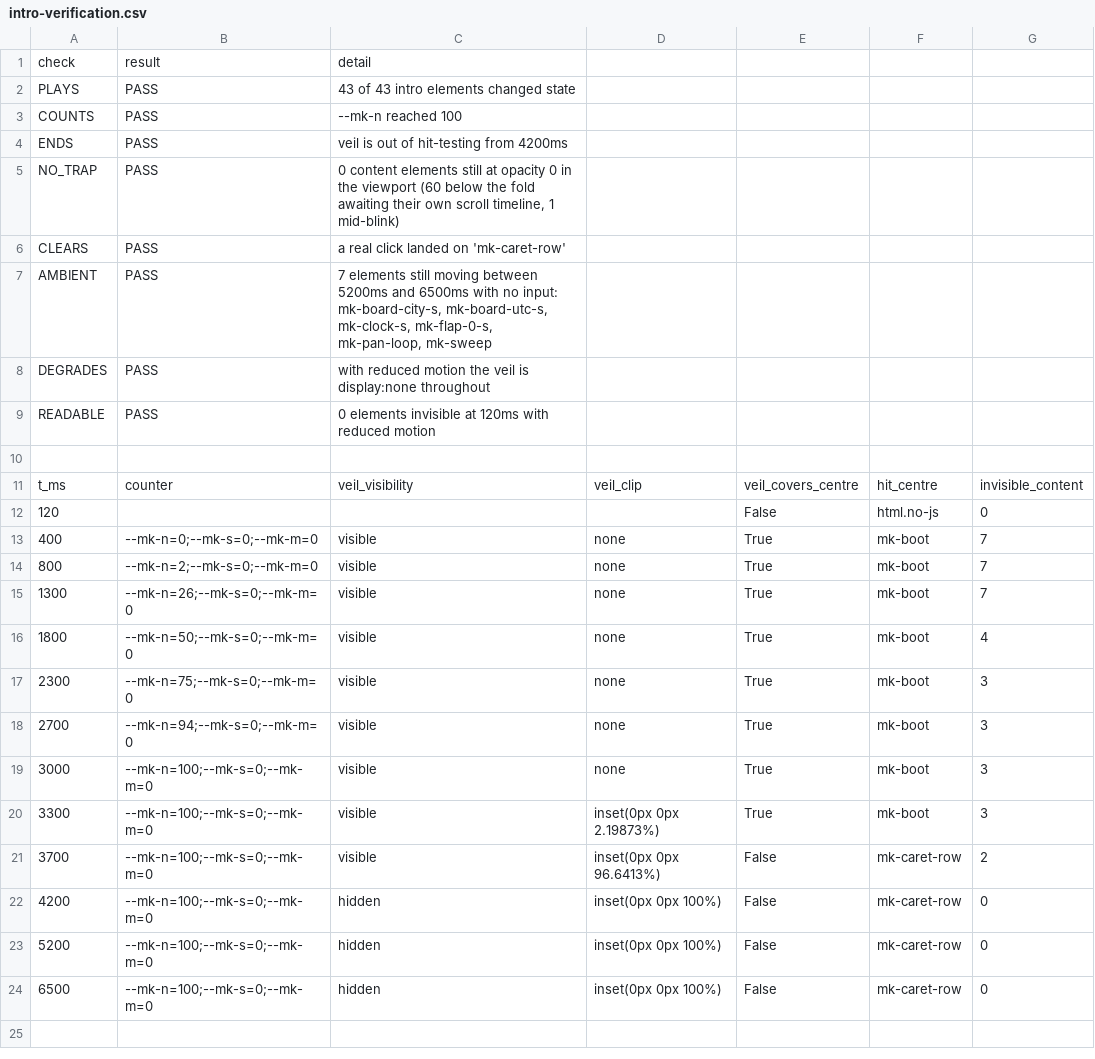
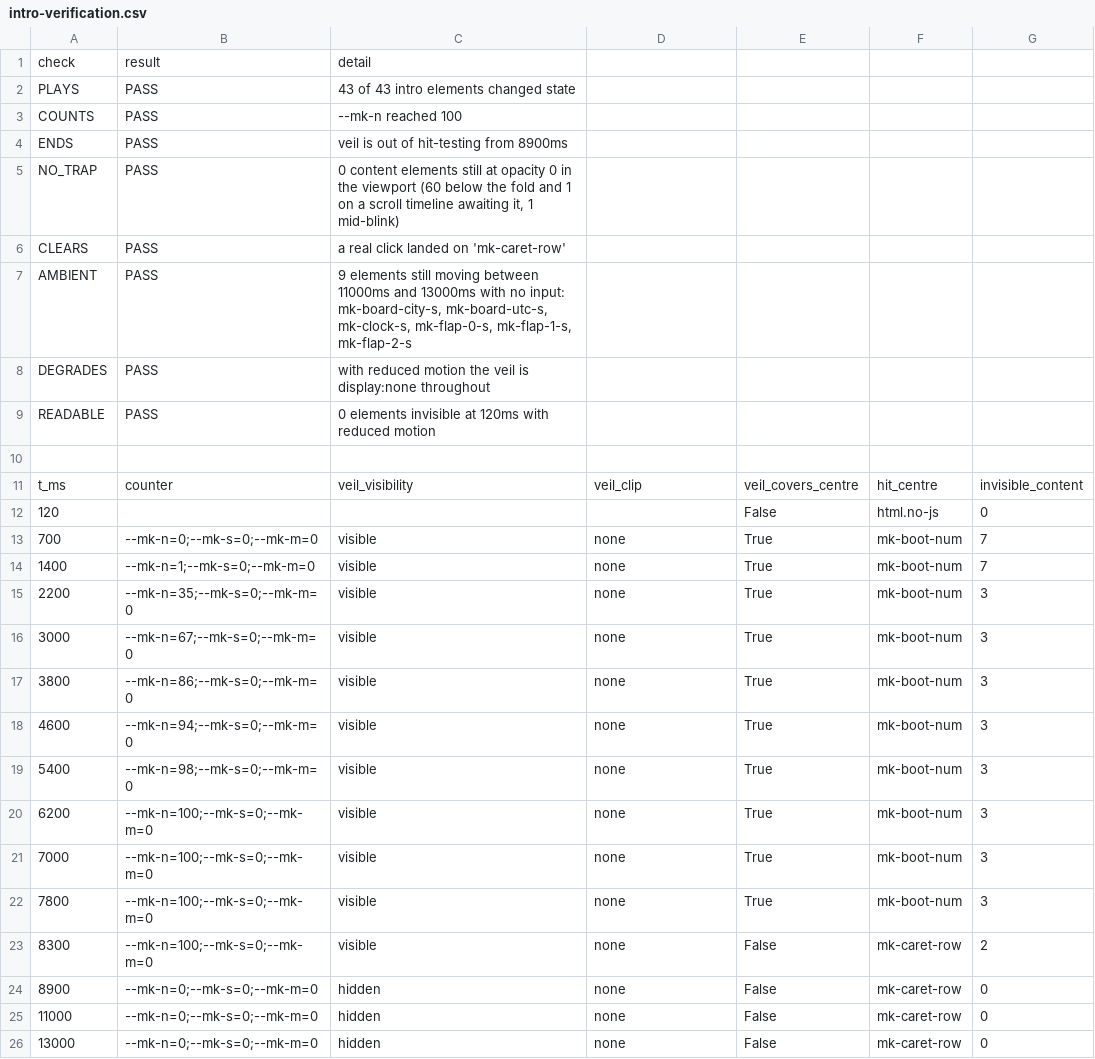
Before and after one commit to Moksa1123/mosaic-headless, a CSV file: data/intro-verification.csv, drawn as a sheet.

```diff
--- a/data/intro-verification.csv
+++ b/data/intro-verification.csv
@@ -3,6 +3,6 @@ PLAYS,PASS,43 of 43 intro elements changed state
 COUNTS,PASS,--mk-n reached 100
-ENDS,PASS,veil is out of hit-testing from 4200ms
-NO_TRAP,PASS,"0 content elements still at opacity 0 in the viewport (60 below the fold awaiting their own scroll timeline, 1 mid-blink)"
+ENDS,PASS,veil is out of hit-testing from 8900ms
+NO_TRAP,PASS,"0 content elements still at opacity 0 in the viewport (60 below the fold and 1 on a scroll timeline awaiting it, 1 mid-blink)"
 CLEARS,PASS,a real click landed on 'mk-caret-row'
-AMBIENT,PASS,"7 elements still moving between 5200ms and 6500ms with no input: mk-board-city-s, mk-board-utc-s, mk-clock-s, mk-flap-0-s, mk-pan-loop, mk-sweep"
+AMBIENT,PASS,"9 elements still moving between 11000ms and 13000ms with no input: mk-board-city-s, mk-board-utc-s, mk-clock-s, mk-flap-0-s, mk-flap-1-s, mk-flap-2-s"
 DEGRADES,PASS,with reduced motion the veil is display:none throughout
@@ -12,13 +12,15 @@ t_ms,counter,veil_visibility,veil_clip,veil_covers_centre,hit_centre,invisible_c
 120,,,,False,html.no-js,0
-400,--mk-n=0;--mk-s=0;--mk-m=0,visible,none,True,mk-boot,7
-800,--mk-n=2;--mk-s=0;--mk-m=0,visible,none,True,mk-boot,7
-1300,--mk-n=26;--mk-s=0;--mk-m=0,visible,none,True,mk-boot,7
-1800,--mk-n=50;--mk-s=0;--mk-m=0,visible,none,True,mk-boot,4
-2300,--mk-n=75;--mk-s=0;--mk-m=0,visible,none,True,mk-boot,3
-2700,--mk-n=94;--mk-s=0;--mk-m=0,visible,none,True,mk-boot,3
-3000,--mk-n=100;--mk-s=0;--mk-m=0,visible,none,True,mk-boot,3
-3300,--mk-n=100;--mk-s=0;--mk-m=0,visible,inset(0px 0px 2.19873%),True,mk-boot,3
-3700,--mk-n=100;--mk-s=0;--mk-m=0,visible,inset(0px 0px 96.6413%),False,mk-caret-row,2
-4200,--mk-n=100;--mk-s=0;--mk-m=0,hidden,inset(0px 0px 100%),False,mk-caret-row,0
-5200,--mk-n=100;--mk-s=0;--mk-m=0,hidden,inset(0px 0px 100%),False,mk-caret-row,0
-6500,--mk-n=100;--mk-s=0;--mk-m=0,hidden,inset(0px 0px 100%),False,mk-caret-row,0
+700,--mk-n=0;--mk-s=0;--mk-m=0,visible,none,True,mk-boot-num,7
+1400,--mk-n=1;--mk-s=0;--mk-m=0,visible,none,True,mk-boot-num,7
+2200,--mk-n=35;--mk-s=0;--mk-m=0,visible,none,True,mk-boot-num,3
+3000,--mk-n=67;--mk-s=0;--mk-m=0,visible,none,True,mk-boot-num,3
+3800,--mk-n=86;--mk-s=0;--mk-m=0,visible,none,True,mk-boot-num,3
+4600,--mk-n=94;--mk-s=0;--mk-m=0,visible,none,True,mk-boot-num,3
+5400,--mk-n=98;--mk-s=0;--mk-m=0,visible,none,True,mk-boot-num,3
+6200,--mk-n=100;--mk-s=0;--mk-m=0,visible,none,True,mk-boot-num,3
+7000,--mk-n=100;--mk-s=0;--mk-m=0,visible,none,True,mk-boot-num,3
+7800,--mk-n=100;--mk-s=0;--mk-m=0,visible,none,True,mk-boot-num,3
+8300,--mk-n=100;--mk-s=0;--mk-m=0,visible,none,False,mk-caret-row,2
+8900,--mk-n=0;--mk-s=0;--mk-m=0,hidden,none,False,mk-caret-row,0
+11000,--mk-n=0;--mk-s=0;--mk-m=0,hidden,none,False,mk-caret-row,0
+13000,--mk-n=0;--mk-s=0;--mk-m=0,hidden,none,False,mk-caret-row,0
```
Also changed, not shown: data/design-audit-acknowledged.csv, data/design-audit.csv, 17 other files.
